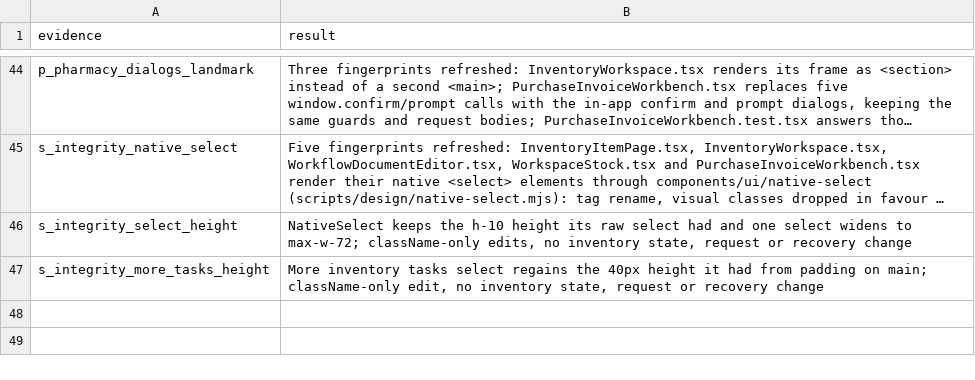
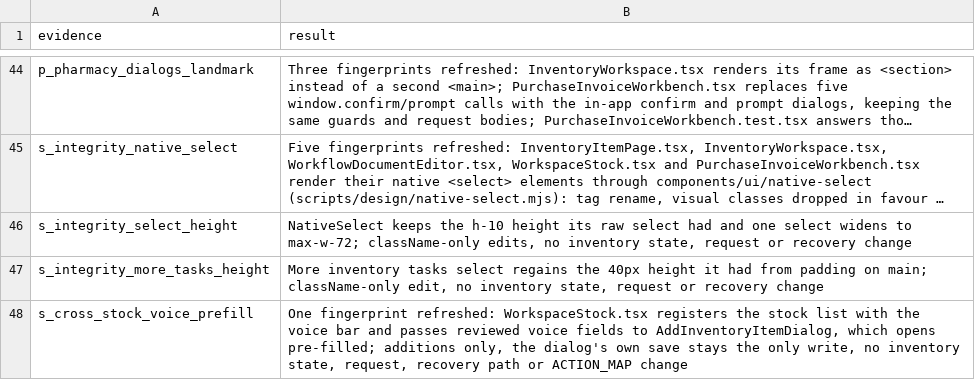
Before and after one commit to nareshshah139/Clinic_Management_System, a TSV file: verification/inventory-state-clarity-fix-2026-10-25/ux-source-revalidation.tsv, drawn as a sheet; only a part is shown, gaps mark what is left out; long unchanged cells end in ….

```diff
--- a/verification/inventory-state-clarity-fix-2026-10-25/ux-source-revalidation.tsv
+++ b/verification/inventory-state-clarity-fix-2026-10-25/ux-source-revalidation.tsv
@@ -47 +47,2 @@ s_integrity_select_height	NativeSelect keeps the h-10 height its raw select had
 s_integrity_more_tasks_height	More inventory tasks select regains the 40px height it had from padding on main; className-only edit, no inventory state, request or recovery change
+s_cross_stock_voice_prefill	One fingerprint refreshed: WorkspaceStock.tsx registers the stock list with the voice bar and passes reviewed voice fields to AddInventoryItemDialog, which opens pre-filled; additions only, the dialog's own save stays the only write, no inventory state, request, recovery path or ACTION_MAP change
```
Also changed, not shown: 1 other file.
